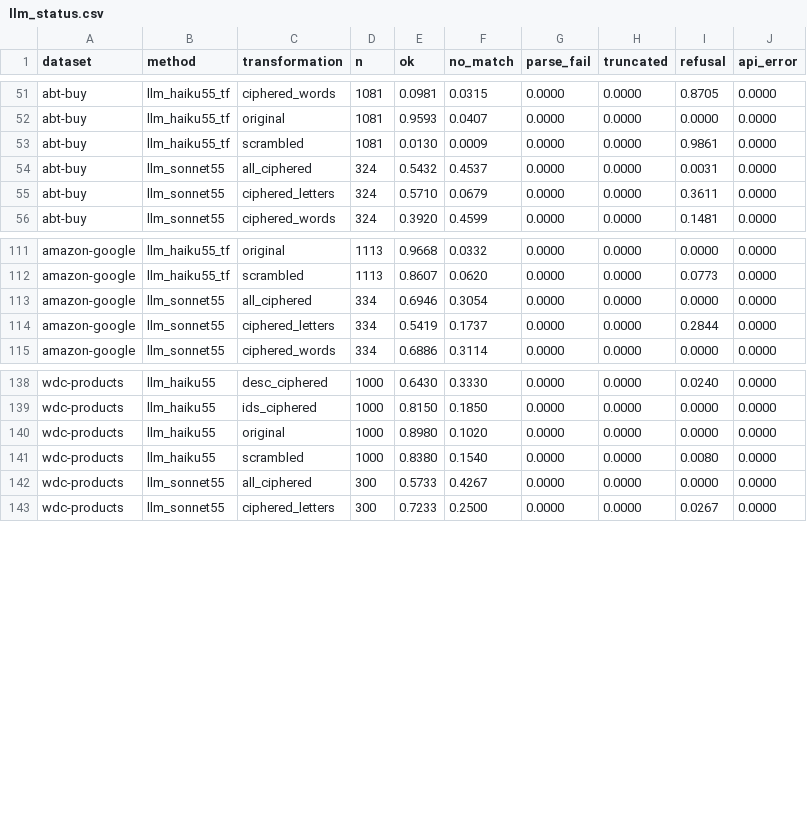
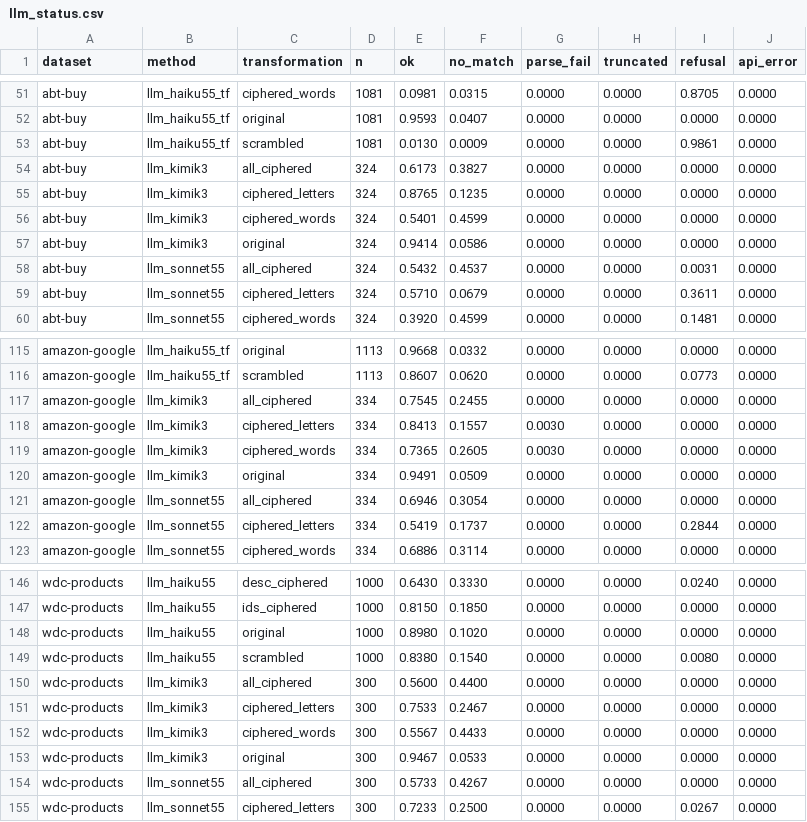
Before and after one commit to jhelvy/2026-semantic-ablation-matching, a CSV file: results/llm_status.csv, drawn as a sheet; only a part is shown, gaps mark what is left out.

```diff
--- a/results/llm_status.csv
+++ b/results/llm_status.csv
@@ -53,2 +53,6 @@ abt-buy,llm_haiku55_tf,original,1081,0.9593,0.0407,0.0000,0.0000,0.0000,0.0000
 abt-buy,llm_haiku55_tf,scrambled,1081,0.0130,0.0009,0.0000,0.0000,0.9861,0.0000
+abt-buy,llm_kimik3,all_ciphered,324,0.6173,0.3827,0.0000,0.0000,0.0000,0.0000
+abt-buy,llm_kimik3,ciphered_letters,324,0.8765,0.1235,0.0000,0.0000,0.0000,0.0000
+abt-buy,llm_kimik3,ciphered_words,324,0.5401,0.4599,0.0000,0.0000,0.0000,0.0000
+abt-buy,llm_kimik3,original,324,0.9414,0.0586,0.0000,0.0000,0.0000,0.0000
 abt-buy,llm_sonnet55,all_ciphered,324,0.5432,0.4537,0.0000,0.0000,0.0031,0.0000
@@ -112,2 +116,6 @@ amazon-google,llm_haiku55_tf,original,1113,0.9668,0.0332,0.0000,0.0000,0.0000,0.
 amazon-google,llm_haiku55_tf,scrambled,1113,0.8607,0.0620,0.0000,0.0000,0.0773,0.0000
+amazon-google,llm_kimik3,all_ciphered,334,0.7545,0.2455,0.0000,0.0000,0.0000,0.0000
+amazon-google,llm_kimik3,ciphered_letters,334,0.8413,0.1557,0.0030,0.0000,0.0000,0.0000
+amazon-google,llm_kimik3,ciphered_words,334,0.7365,0.2605,0.0030,0.0000,0.0000,0.0000
+amazon-google,llm_kimik3,original,334,0.9491,0.0509,0.0000,0.0000,0.0000,0.0000
 amazon-google,llm_sonnet55,all_ciphered,334,0.6946,0.3054,0.0000,0.0000,0.0000,0.0000
@@ -141,2 +149,6 @@ wdc-products,llm_haiku55,original,1000,0.8980,0.1020,0.0000,0.0000,0.0000,0.0000
 wdc-products,llm_haiku55,scrambled,1000,0.8380,0.1540,0.0000,0.0000,0.0080,0.0000
+wdc-products,llm_kimik3,all_ciphered,300,0.5600,0.4400,0.0000,0.0000,0.0000,0.0000
+wdc-products,llm_kimik3,ciphered_letters,300,0.7533,0.2467,0.0000,0.0000,0.0000,0.0000
+wdc-products,llm_kimik3,ciphered_words,300,0.5567,0.4433,0.0000,0.0000,0.0000,0.0000
+wdc-products,llm_kimik3,original,300,0.9467,0.0533,0.0000,0.0000,0.0000,0.0000
 wdc-products,llm_sonnet55,all_ciphered,300,0.5733,0.4267,0.0000,0.0000,0.0000,0.0000
```
Also changed, not shown: results/bootstrap_ci.csv, results/cv_results.csv, 16 other files.
